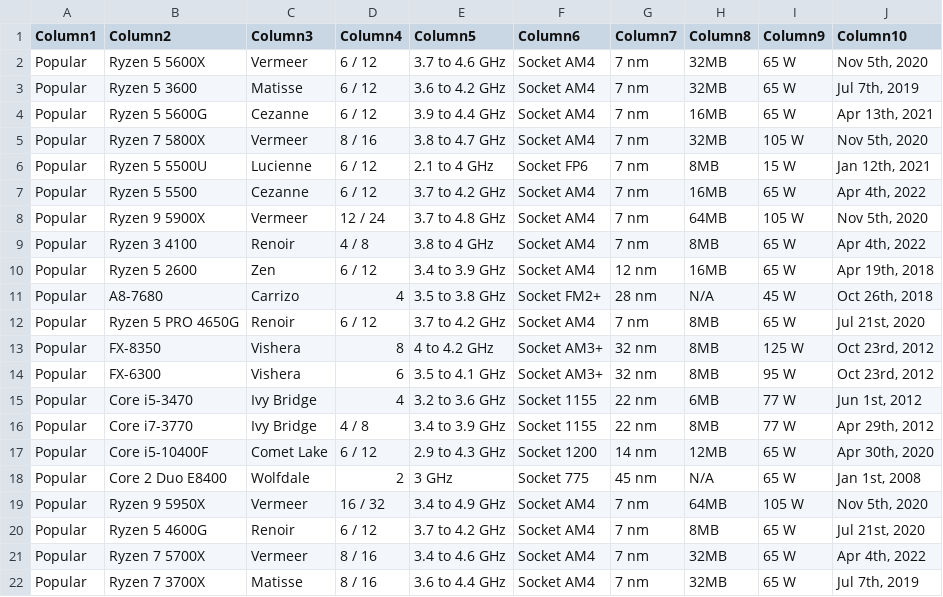
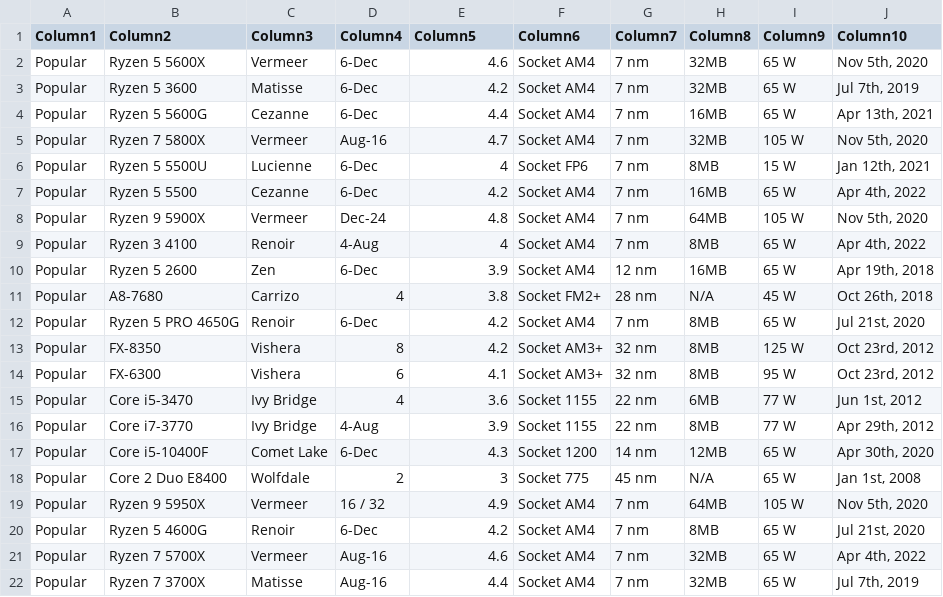
Before and after one commit to moon0G/pwdChkr, a CSV file: data/cpudata.csv, drawn as a sheet; only a part is shown; the diff covers the shown part only.

Commit message:
fixed csv

```diff
--- a/data/cpudata.csv
+++ b/data/cpudata.csv
@@ -1,22 +1,22 @@
 Column1,Column2,Column3,Column4,Column5,Column6,Column7,Column8,Column9,Column10
-Popular,Ryzen 5 5600X,Vermeer,6 / 12,3.7 to 4.6 GHz,Socket AM4,7 nm,32MB,65 W,"Nov 5th, 2020"
-Popular,Ryzen 5 3600,Matisse,6 / 12,3.6 to 4.2 GHz,Socket AM4,7 nm,32MB,65 W,"Jul 7th, 2019"
-Popular,Ryzen 5 5600G,Cezanne,6 / 12,3.9 to 4.4 GHz,Socket AM4,7 nm,16MB,65 W,"Apr 13th, 2021"
-Popular,Ryzen 7 5800X,Vermeer,8 / 16,3.8 to 4.7 GHz,Socket AM4,7 nm,32MB,105 W,"Nov 5th, 2020"
-Popular,Ryzen 5 5500U,Lucienne,6 / 12,2.1 to 4 GHz,Socket FP6,7 nm,8MB,15 W,"Jan 12th, 2021"
-Popular,Ryzen 5 5500,Cezanne,6 / 12,3.7 to 4.2 GHz,Socket AM4,7 nm,16MB,65 W,"Apr 4th, 2022"
-Popular,Ryzen 9 5900X,Vermeer,12 / 24,3.7 to 4.8 GHz,Socket AM4,7 nm,64MB,105 W,"Nov 5th, 2020"
-Popular,Ryzen 3 4100,Renoir,4 / 8,3.8 to 4 GHz,Socket AM4,7 nm,8MB,65 W,"Apr 4th, 2022"
-Popular,Ryzen 5 2600,Zen,6 / 12,3.4 to 3.9 GHz,Socket AM4,12 nm,16MB,65 W,"Apr 19th, 2018"
-Popular,A8-7680,Carrizo,4,3.5 to 3.8 GHz,Socket FM2+,28 nm,N/A,45 W,"Oct 26th, 2018"
-Popular,Ryzen 5 PRO 4650G,Renoir,6 / 12,3.7 to 4.2 GHz,Socket AM4,7 nm,8MB,65 W,"Jul 21st, 2020"
-Popular,FX-8350,Vishera,8,4 to 4.2 GHz,Socket AM3+,32 nm,8MB,125 W,"Oct 23rd, 2012"
-Popular,FX-6300,Vishera,6,3.5 to 4.1 GHz,Socket AM3+,32 nm,8MB,95 W,"Oct 23rd, 2012"
-Popular,Core i5-3470,Ivy Bridge,4,3.2 to 3.6 GHz,Socket 1155,22 nm,6MB,77 W,"Jun 1st, 2012"
-Popular,Core i7-3770,Ivy Bridge,4 / 8,3.4 to 3.9 GHz,Socket 1155,22 nm,8MB,77 W,"Apr 29th, 2012"
-Popular,Core i5-10400F,Comet Lake,6 / 12,2.9 to 4.3 GHz,Socket 1200,14 nm,12MB,65 W,"Apr 30th, 2020"
-Popular,Core 2 Duo E8400,Wolfdale,2,3 GHz,Socket 775,45 nm,N/A,65 W,"Jan 1st, 2008"
-Popular,Ryzen 9 5950X,Vermeer,16 / 32,3.4 to 4.9 GHz,Socket AM4,7 nm,64MB,105 W,"Nov 5th, 2020"
-Popular,Ryzen 5 4600G,Renoir,6 / 12,3.7 to 4.2 GHz,Socket AM4,7 nm,8MB,65 W,"Jul 21st, 2020"
-Popular,Ryzen 7 5700X,Vermeer,8 / 16,3.4 to 4.6 GHz,Socket AM4,7 nm,32MB,65 W,"Apr 4th, 2022"
-Popular,Ryzen 7 3700X,Matisse,8 / 16,3.6 to 4.4 GHz,Socket AM4,7 nm,32MB,65 W,"Jul 7th, 2019"
+Popular,Ryzen 5 5600X,Vermeer,6-Dec,4.6,Socket AM4,7 nm,32MB,65 W,"Nov 5th, 2020"
+Popular,Ryzen 5 3600,Matisse,6-Dec,4.2,Socket AM4,7 nm,32MB,65 W,"Jul 7th, 2019"
+Popular,Ryzen 5 5600G,Cezanne,6-Dec,4.4,Socket AM4,7 nm,16MB,65 W,"Apr 13th, 2021"
+Popular,Ryzen 7 5800X,Vermeer,Aug-16,4.7,Socket AM4,7 nm,32MB,105 W,"Nov 5th, 2020"
+Popular,Ryzen 5 5500U,Lucienne,6-Dec,4,Socket FP6,7 nm,8MB,15 W,"Jan 12th, 2021"
+Popular,Ryzen 5 5500,Cezanne,6-Dec,4.2,Socket AM4,7 nm,16MB,65 W,"Apr 4th, 2022"
+Popular,Ryzen 9 5900X,Vermeer,Dec-24,4.8,Socket AM4,7 nm,64MB,105 W,"Nov 5th, 2020"
+Popular,Ryzen 3 4100,Renoir,4-Aug,4,Socket AM4,7 nm,8MB,65 W,"Apr 4th, 2022"
+Popular,Ryzen 5 2600,Zen,6-Dec,3.9,Socket AM4,12 nm,16MB,65 W,"Apr 19th, 2018"
+Popular,A8-7680,Carrizo,4,3.8,Socket FM2+,28 nm,N/A,45 W,"Oct 26th, 2018"
+Popular,Ryzen 5 PRO 4650G,Renoir,6-Dec,4.2,Socket AM4,7 nm,8MB,65 W,"Jul 21st, 2020"
+Popular,FX-8350,Vishera,8,4.2,Socket AM3+,32 nm,8MB,125 W,"Oct 23rd, 2012"
+Popular,FX-6300,Vishera,6,4.1,Socket AM3+,32 nm,8MB,95 W,"Oct 23rd, 2012"
+Popular,Core i5-3470,Ivy Bridge,4,3.6,Socket 1155,22 nm,6MB,77 W,"Jun 1st, 2012"
+Popular,Core i7-3770,Ivy Bridge,4-Aug,3.9,Socket 1155,22 nm,8MB,77 W,"Apr 29th, 2012"
+Popular,Core i5-10400F,Comet Lake,6-Dec,4.3,Socket 1200,14 nm,12MB,65 W,"Apr 30th, 2020"
+Popular,Core 2 Duo E8400,Wolfdale,2,3,Socket 775,45 nm,N/A,65 W,"Jan 1st, 2008"
+Popular,Ryzen 9 5950X,Vermeer,16 / 32,4.9,Socket AM4,7 nm,64MB,105 W,"Nov 5th, 2020"
+Popular,Ryzen 5 4600G,Renoir,6-Dec,4.2,Socket AM4,7 nm,8MB,65 W,"Jul 21st, 2020"
+Popular,Ryzen 7 5700X,Vermeer,Aug-16,4.6,Socket AM4,7 nm,32MB,65 W,"Apr 4th, 2022"
+Popular,Ryzen 7 3700X,Matisse,Aug-16,4.4,Socket AM4,7 nm,32MB,65 W,"Jul 7th, 2019"
```
Also changed, not shown: 52 edited cells elsewhere in this file.
